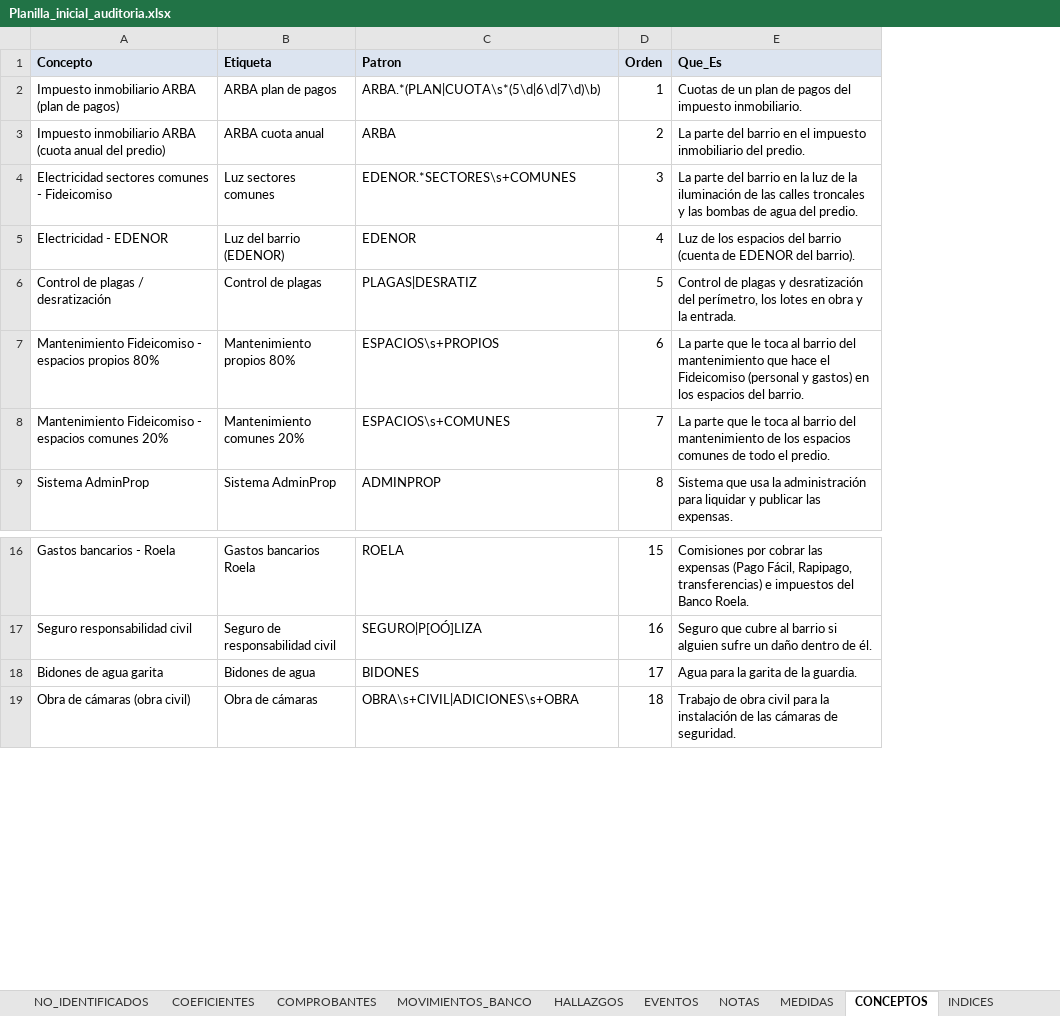
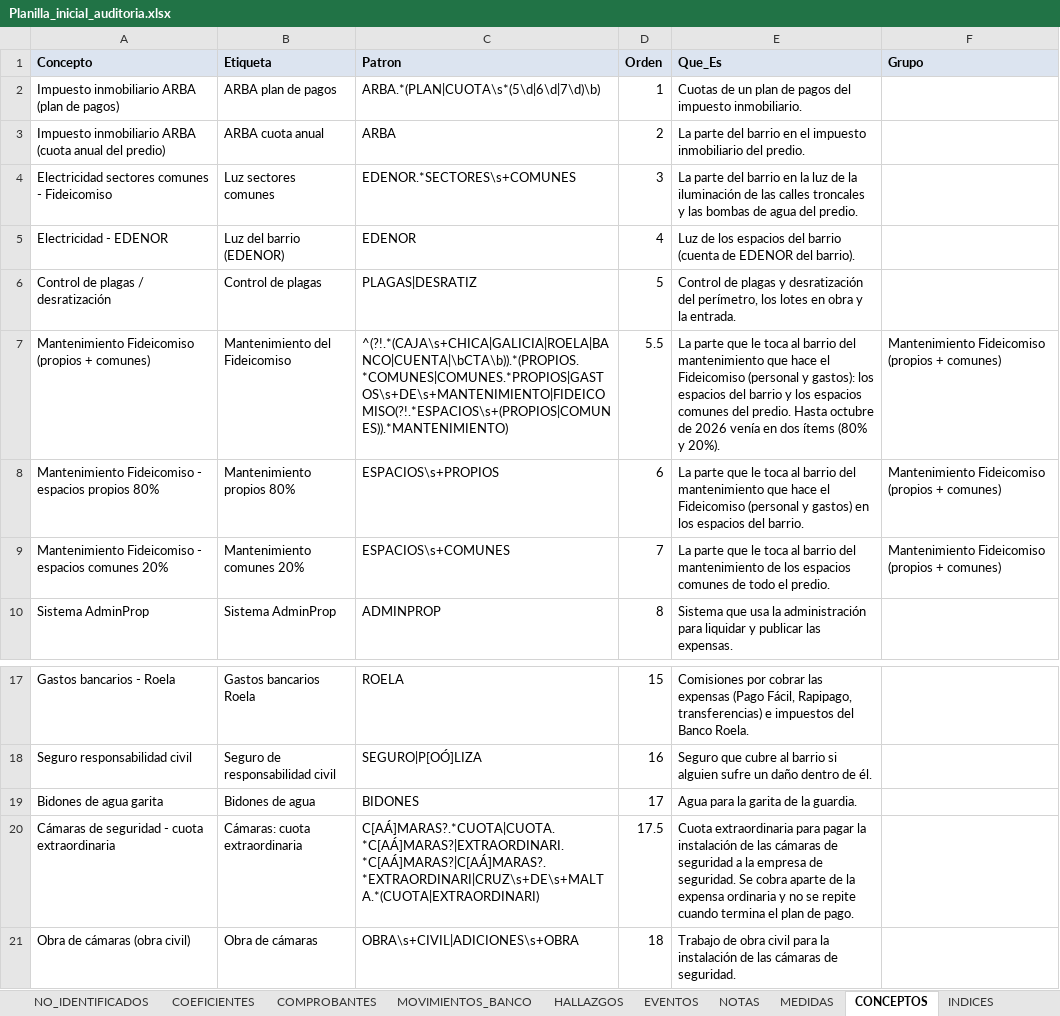
Before and after one commit to Ventu1987/auditoria-expensas, an Excel workbook: planilla/Planilla_inicial_auditoria.xlsx, sheet CONCEPTOS, drawn as a sheet; only a part is shown, gaps mark what is left out; values as stored, in another font and other column widths than the file's, no borders; the diff names each change by its address in the sheet, - before the commit and + after, or states it on an @@ line.

```diff
--- a/planilla/Planilla_inicial_auditoria.xlsx (sheet CONCEPTOS)
+++ b/planilla/Planilla_inicial_auditoria.xlsx (sheet CONCEPTOS)
+column F (Grupo), rows 8-9: Mantenimiento Fideicomiso (propios + comunes) | Mantenimiento Fideicomiso (propios + comunes)
+row 7: Mantenimiento Fideicomiso (propios + comunes) | Mantenimiento del Fideicomiso | ^(?!.*(CAJA\s+CHICA|GALICIA|ROELA|BANCO|CUENTA|\bCTA\b)).*(PROPIOS.*COMUNES|COMUNES.*PROPIOS|GASTOS\s+DE\s+MANTENIMIENTO|FIDEICOMISO(?!.*ESPACIOS\s+(PROPIOS|COMUNES)).*MANTENIMIENTO) | 5.5 | La parte que le toca al barrio del mantenimiento que hace el Fideicomiso (personal y gastos): los espacios del barrio y los espacios comunes del predio. Hasta octubre de 2026 venía en dos ítems (80% y 20%). | Mantenimiento Fideicomiso (propios + comunes)
+row 20: Cámaras de seguridad - cuota extraordinaria | Cámaras: cuota extraordinaria | C[AÁ]MARAS?.*CUOTA|CUOTA.*C[AÁ]MARAS?|EXTRAORDINARI.*C[AÁ]MARAS?|C[AÁ]MARAS?.*EXTRAORDINARI|CRUZ\s+DE\s+MALTA.*(CUOTA|EXTRAORDINARI) | 17.5 | Cuota extraordinaria para pagar la instalación de las cámaras de seguridad a la empresa de seguridad. Se cobra aparte de la expensa ordinaria y no se repite cuando termina el plan de pago.
```
Also changed, not shown: sheet PERIODOS, 20 other files.
